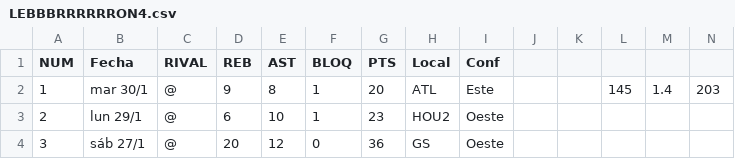
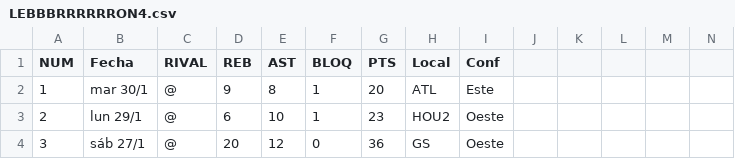
Before and after one commit to laloriosd/numero1, a CSV file: LEBBBRRRRRRON4.csv, drawn as a sheet; only a part is shown; the diff names each change by its address in the sheet, - before the commit and + after, or states it on an @@ line.

Commit message:
Update LEBBBRRRRRRON4.csv

```diff
--- a/LEBBBRRRRRRON4.csv
+++ b/LEBBBRRRRRRON4.csv
-L2: 145
+L2: (empty)
-M2: 1.4
+M2: (empty)
-N2: 203
+N2: (empty)
```
